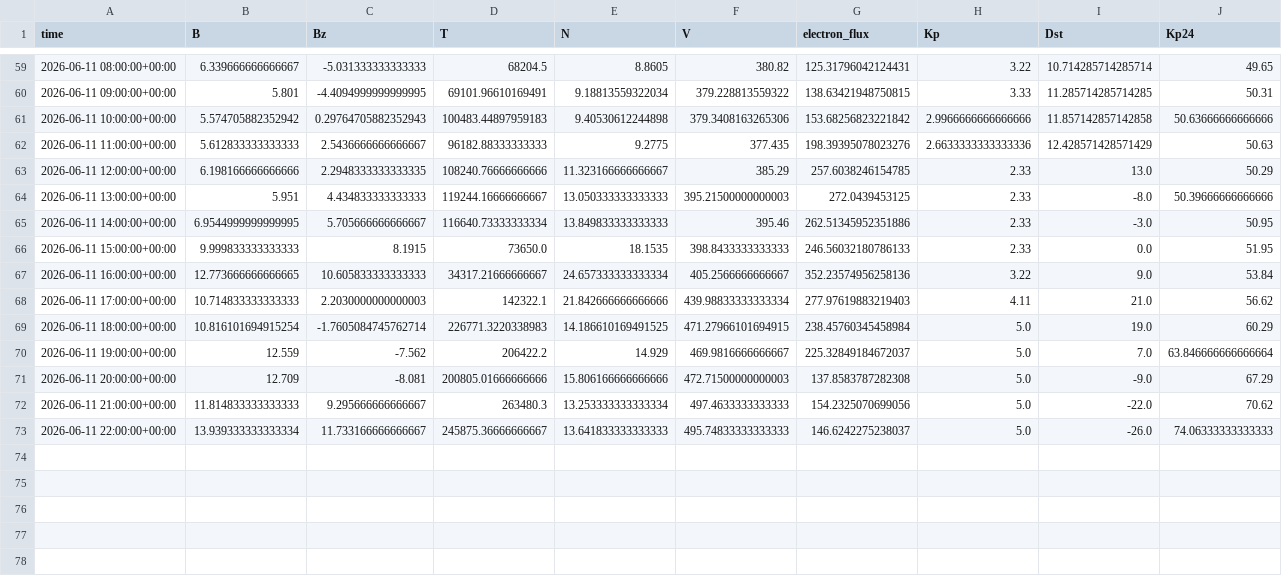
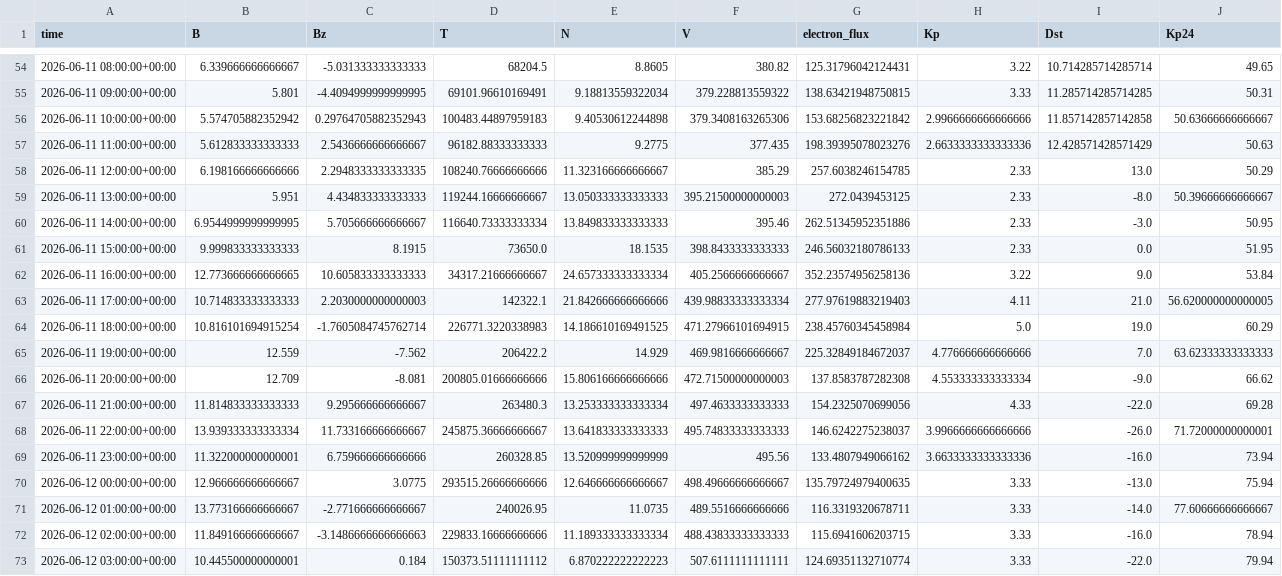
Before and after one commit to Jihyeon-Son/Jihyeon-Son.github.io, a CSV file: data/input_latest_3days.csv, drawn as a sheet; only a part is shown, gaps mark what is left out; the diff covers the shown part only.

```diff
--- a/data/input_latest_3days.csv
+++ b/data/input_latest_3days.csv
@@ -60,6 +55,6 @@ time,B,Bz,T,N,V,electron_flux,Kp,Dst,Kp24
 2026-06-11 09:00:00+00:00,5.801,-4.4094999999999995,69101.96610169491,9.18813559322034,379.228813559322,138.63421948750815,3.33,11.285714285714285,50.31
-2026-06-11 10:00:00+00:00,5.574705882352942,0.29764705882352943,100483.44897959183,9.40530612244898,379.3408163265306,153.68256823221842,2.9966666666666666,11.857142857142858,50.63666666666666
+2026-06-11 10:00:00+00:00,5.574705882352942,0.29764705882352943,100483.44897959183,9.40530612244898,379.3408163265306,153.68256823221842,2.9966666666666666,11.857142857142858,50.63666666666667
 2026-06-11 11:00:00+00:00,5.612833333333333,2.5436666666666667,96182.88333333333,9.2775,377.435,198.39395078023276,2.6633333333333336,12.428571428571429,50.63
 2026-06-11 12:00:00+00:00,6.198166666666666,2.2948333333333335,108240.76666666666,11.323166666666667,385.29,257.6038246154785,2.33,13.0,50.29
-2026-06-11 13:00:00+00:00,5.951,4.434833333333333,119244.16666666667,13.050333333333333,395.21500000000003,272.0439453125,2.33,-8.0,50.39666666666666
+2026-06-11 13:00:00+00:00,5.951,4.434833333333333,119244.16666666667,13.050333333333333,395.21500000000003,272.0439453125,2.33,-8.0,50.39666666666667
 2026-06-11 14:00:00+00:00,6.9544999999999995,5.705666666666667,116640.73333333334,13.849833333333333,395.46,262.51345952351886,2.33,-3.0,50.95
@@ -67,7 +62,12 @@ time,B,Bz,T,N,V,electron_flux,Kp,Dst,Kp24
 2026-06-11 16:00:00+00:00,12.773666666666665,10.605833333333333,34317.21666666667,24.657333333333334,405.2566666666667,352.23574956258136,3.22,9.0,53.84
-2026-06-11 17:00:00+00:00,10.714833333333333,2.2030000000000003,142322.1,21.842666666666666,439.98833333333334,277.97619883219403,4.11,21.0,56.62
+2026-06-11 17:00:00+00:00,10.714833333333333,2.2030000000000003,142322.1,21.842666666666666,439.98833333333334,277.97619883219403,4.11,21.0,56.620000000000005
 2026-06-11 18:00:00+00:00,10.816101694915254,-1.7605084745762714,226771.3220338983,14.186610169491525,471.27966101694915,238.45760345458984,5.0,19.0,60.29
-2026-06-11 19:00:00+00:00,12.559,-7.562,206422.2,14.929,469.9816666666667,225.32849184672037,5.0,7.0,63.846666666666664
-2026-06-11 20:00:00+00:00,12.709,-8.081,200805.01666666666,15.806166666666666,472.71500000000003,137.8583787282308,5.0,-9.0,67.29
-2026-06-11 21:00:00+00:00,11.814833333333333,9.295666666666667,263480.3,13.253333333333334,497.4633333333333,154.2325070699056,5.0,-22.0,70.62
-2026-06-11 22:00:00+00:00,13.939333333333334,11.733166666666667,245875.36666666667,13.641833333333333,495.74833333333333,146.6242275238037,5.0,-26.0,74.06333333333333
+2026-06-11 19:00:00+00:00,12.559,-7.562,206422.2,14.929,469.9816666666667,225.32849184672037,4.776666666666666,7.0,63.62333333333333
+2026-06-11 20:00:00+00:00,12.709,-8.081,200805.01666666666,15.806166666666666,472.71500000000003,137.8583787282308,4.553333333333334,-9.0,66.62
+2026-06-11 21:00:00+00:00,11.814833333333333,9.295666666666667,263480.3,13.253333333333334,497.4633333333333,154.2325070699056,4.33,-22.0,69.28
+2026-06-11 22:00:00+00:00,13.939333333333334,11.733166666666667,245875.36666666667,13.641833333333333,495.74833333333333,146.6242275238037,3.9966666666666666,-26.0,71.72000000000001
+2026-06-11 23:00:00+00:00,11.322000000000001,6.759666666666666,260328.85,13.520999999999999,495.56,133.4807949066162,3.6633333333333336,-16.0,73.94
+2026-06-12 00:00:00+00:00,12.966666666666667,3.0775,293515.26666666666,12.646666666666667,498.49666666666667,135.79724979400635,3.33,-13.0,75.94
+2026-06-12 01:00:00+00:00,13.773166666666667,-2.771666666666667,240026.95,11.0735,489.5516666666666,116.3319320678711,3.33,-14.0,77.60666666666667
+2026-06-12 02:00:00+00:00,11.849166666666667,-3.1486666666666663,229833.16666666666,11.189333333333334,488.43833333333333,115.6941606203715,3.33,-16.0,78.94
+2026-06-12 03:00:00+00:00,10.445500000000001,0.184,150373.51111111112,6.870222222222223,507.6111111111111,124.69351132710774,3.33,-22.0,79.94
```
Also changed, not shown: 5 removed rows and 18 edited cells elsewhere in this file, 2 other files.
